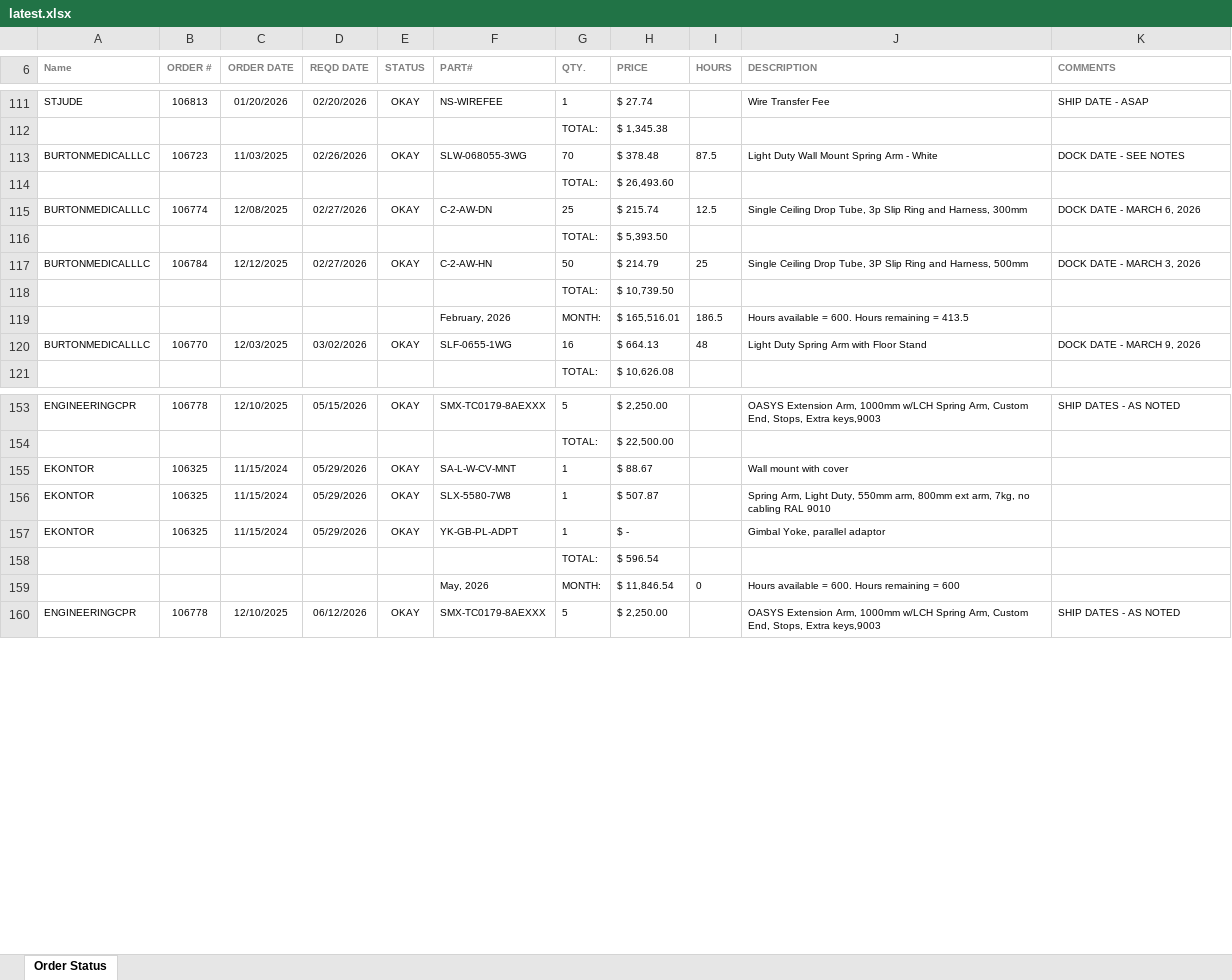
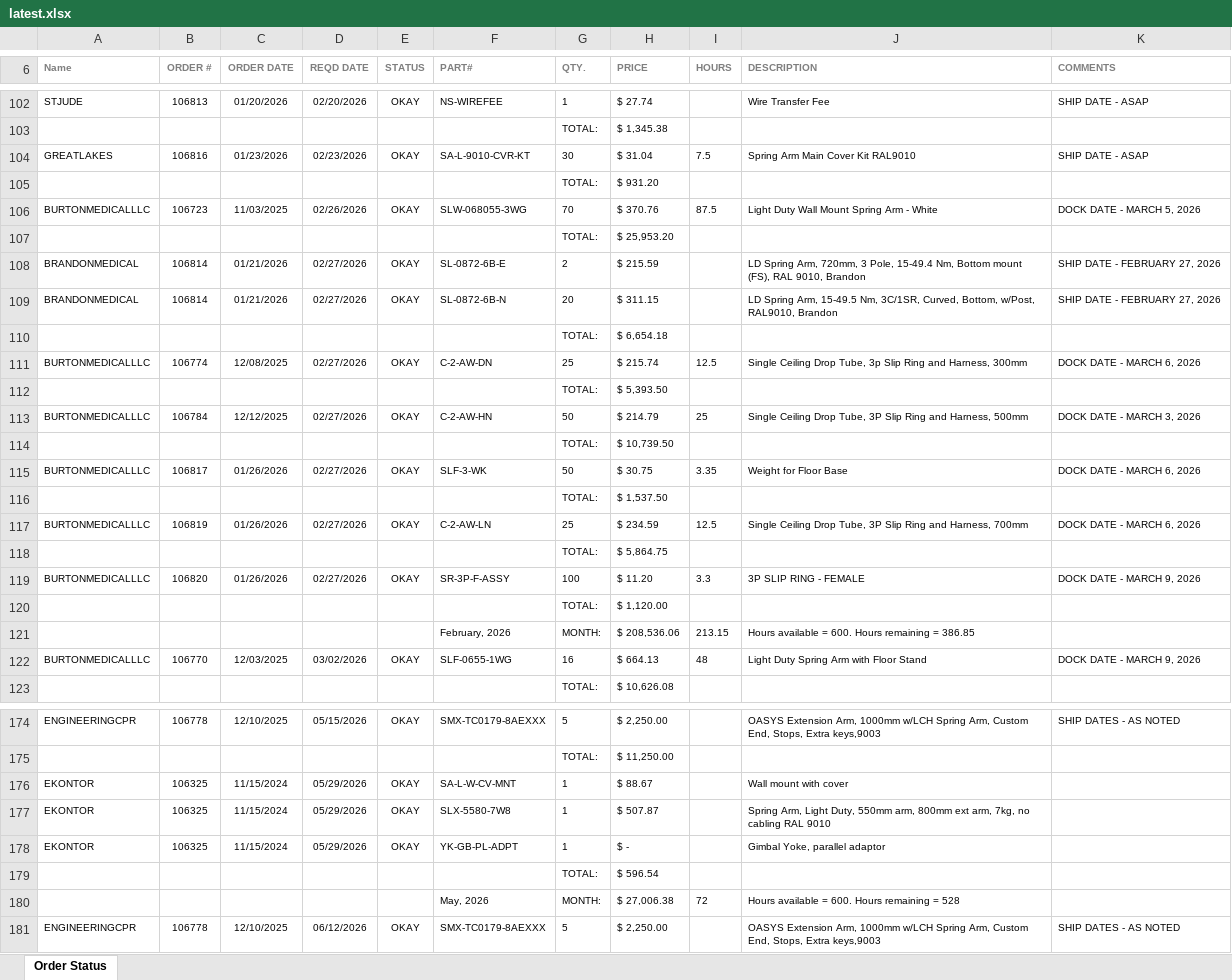
Before and after one commit to patrickaguilera/production-display, an Excel workbook: data/latest.xlsx, sheet Order Status, drawn as a sheet; only a part is shown, gaps mark what is left out; values as stored, in another font and other column widths than the file's, no borders; charts and pictures and conditional formats not drawn; addresses are those after the commit; the diff covers the shown part only; the diff names each change by its address in the sheet, - before the commit and + after, or states it on an @@ line.

```diff
--- a/data/latest.xlsx (sheet Order Status)
+++ b/data/latest.xlsx (sheet Order Status)
+row 104: GREATLAKES | 106816 | 01/23/2026 | 02/23/2026 | OKAY | SA-L-9010-CVR-KT | 30 | $ 31.04 | 7.5 | Spring Arm Main Cover Kit RAL9010 | SHIP DATE - ASAP
+row 105:  |  |  |  |  |  | TOTAL: | $ 931.20
-H106 (PRICE): $ 378.48
+H106 (PRICE): $ 370.76
-K106 (COMMENTS): DOCK DATE - SEE NOTES
+K106 (COMMENTS): DOCK DATE - MARCH 5, 2026
-H107 (PRICE): $ 26,493.60
+H107 (PRICE): $ 25,953.20
+row 108: BRANDONMEDICAL | 106814 | 01/21/2026 | 02/27/2026 | OKAY | SL-0872-6B-E | 2 | $ 215.59 |  | LD Spring Arm, 720mm, 3 Pole, 15-49.4 Nm, Bottom mount (FS), RAL 9010, Brandon | SHIP DATE - FEBRUARY 27, 2026
+row 109: BRANDONMEDICAL | 106814 | 01/21/2026 | 02/27/2026 | OKAY | SL-0872-6B-N | 20 | $ 311.15 |  | LD Spring Arm, 15-49.5 Nm, 3C/1SR, Curved, Bottom, w/Post, RAL9010, Brandon | SHIP DATE - FEBRUARY 27, 2026
+row 110:  |  |  |  |  |  | TOTAL: | $ 6,654.18
+row 115: BURTONMEDICALLLC | 106817 | 01/26/2026 | 02/27/2026 | OKAY | SLF-3-WK | 50 | $ 30.75 | 3.35 | Weight for Floor Base | DOCK DATE - MARCH 6, 2026
+row 116:  |  |  |  |  |  | TOTAL: | $ 1,537.50
+row 117: BURTONMEDICALLLC | 106819 | 01/26/2026 | 02/27/2026 | OKAY | C-2-AW-LN | 25 | $ 234.59 | 12.5 | Single Ceiling Drop Tube, 3P Slip Ring and Harness, 700mm | DOCK DATE - MARCH 6, 2026
+row 118:  |  |  |  |  |  | TOTAL: | $ 5,864.75
+row 119: BURTONMEDICALLLC | 106820 | 01/26/2026 | 02/27/2026 | OKAY | SR-3P-F-ASSY | 100 | $ 11.20 | 3.3 | 3P SLIP RING - FEMALE | DOCK DATE - MARCH 9, 2026
+row 120:  |  |  |  |  |  | TOTAL: | $ 1,120.00
-H121 (PRICE): $ 165,516.01
+H121 (PRICE): $ 208,536.06
-I121 (HOURS): 186.5
+I121 (HOURS): 213.15
-J121 (DESCRIPTION): …remaining = 413.5
+J121 (DESCRIPTION): …remaining = 386.85
-H175 (PRICE): $ 22,500.00
+H175 (PRICE): $ 11,250.00
-H180 (PRICE): $ 11,846.54
+H180 (PRICE): $ 27,006.38
-I180 (HOURS): 0
+I180 (HOURS): 72
-J180 (DESCRIPTION): Hours available = 600. Hours remaining = 600
+J180 (DESCRIPTION): Hours available = 600. Hours remaining = 528
```
Also changed, not shown: 31 added rows, 21 removed rows and 16 edited cells elsewhere in this sheet.
